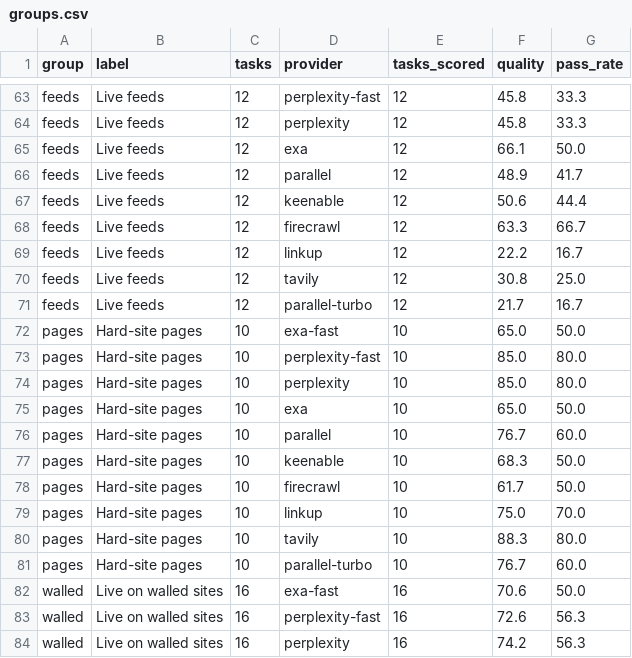
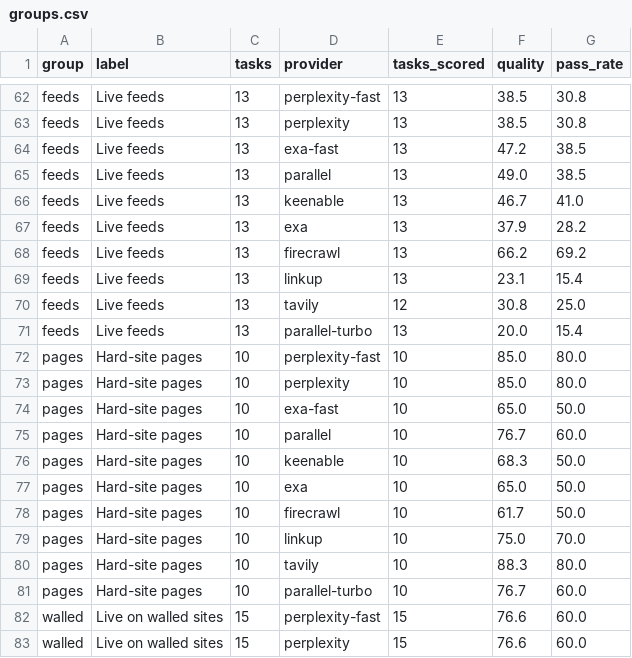
Before and after one commit to riccardogiorato/surf-bench, a CSV file: results/runs/2026-10-25T12-30/groups.csv, drawn as a sheet; only a part is shown, gaps mark what is left out; removed rows and columns are numbered as before the commit, all else as after; the diff covers the shown part only; the diff names each change by its address in the sheet, - before the commit and + after, or states it on an @@ line.

```diff
--- a/results/runs/2026-10-25T12-30/groups.csv
+++ b/results/runs/2026-10-25T12-30/groups.csv
-C62:C66 (tasks): 12
+C62:C66 (tasks): 13
-E62:E66 (tasks_scored): 12
+E62:E66 (tasks_scored): 13
-F62:F63 (quality): 45.8
+F62:F63 (quality): 38.5
-G62:G63 (pass_rate): 33.3
+G62:G63 (pass_rate): 30.8
-D64 (provider): exa
+D64 (provider): exa-fast
-F64 (quality): 66.1
+F64 (quality): 47.2
-G64 (pass_rate): 50.0
+G64 (pass_rate): 38.5
-F65 (quality): 48.9
+F65 (quality): 49.0
-G65 (pass_rate): 41.7
+G65 (pass_rate): 38.5
-F66 (quality): 50.6
+F66 (quality): 46.7
-G66 (pass_rate): 44.4
+G66 (pass_rate): 41.0
+row 67: feeds | Live feeds | 13 | exa | 13 | 37.9 | 28.2
-C68:C71 (tasks): 12
+C68:C71 (tasks): 13
-E68:E69 (tasks_scored): 12
+E68:E69 (tasks_scored): 13
-F68 (quality): 63.3
+F68 (quality): 66.2
-G68 (pass_rate): 66.7
+G68 (pass_rate): 69.2
-F69 (quality): 22.2
+F69 (quality): 23.1
-G69 (pass_rate): 16.7
+G69 (pass_rate): 15.4
-E71 (tasks_scored): 12
+E71 (tasks_scored): 13
-F71 (quality): 21.7
+F71 (quality): 20.0
-G71 (pass_rate): 16.7
+G71 (pass_rate): 15.4
@@ row 72 moved to row 74: pages @@
@@ row 75 moved to row 77: pages @@
-row 82: walled | Live on walled sites | 16 | exa-fast | 16 | 70.6 | 50.0
-C82:C83 (tasks): 16
+C82:C83 (tasks): 15
-E82:E83 (tasks_scored): 16
+E82:E83 (tasks_scored): 15
-F82 (quality): 72.6
+F82 (quality): 76.6
-G82:G83 (pass_rate): 56.3
+G82:G83 (pass_rate): 60.0
-F83 (quality): 74.2
+F83 (quality): 76.6
```
Also changed, not shown: 1 added row, 1 removed row, 12 moved rows and 26 edited cells elsewhere in this file, results/runs/2026-10-25T12-30/access.csv, results/runs/2026-10-25T12-30/leaderboard.csv, 21 other files.
